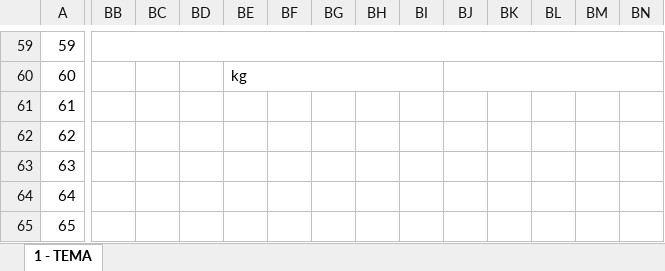
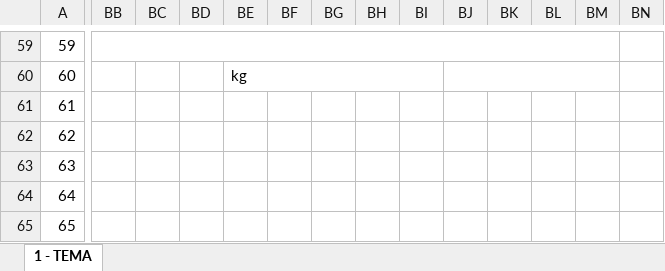
Before and after one commit to sparcscasio/heat_exchanger, an Excel workbook: output_tema.xlsx, sheet 1 - TEMA, drawn as a sheet; only a part is shown, gaps mark what is left out; values as stored, in another font and other column widths than the file's, no borders; charts and pictures not drawn; the diff covers the shown part only; the diff names each change by its address in the sheet, - before the commit and + after, or states it on an @@ line.

```diff
--- a/output_tema.xlsx (sheet 1 - TEMA)
+++ b/output_tema.xlsx (sheet 1 - TEMA)
-BB59:BN59 merged
+BB59:BM59 merged
-BJ60:BN60 merged
+BJ60:BM60 merged
```
Also changed, not shown: 1 edited cell and merged cells elsewhere in this sheet, 21 other files.
